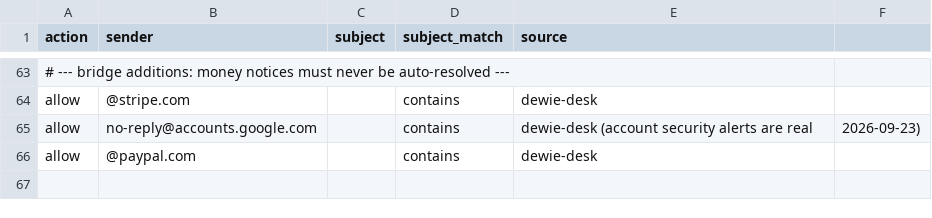
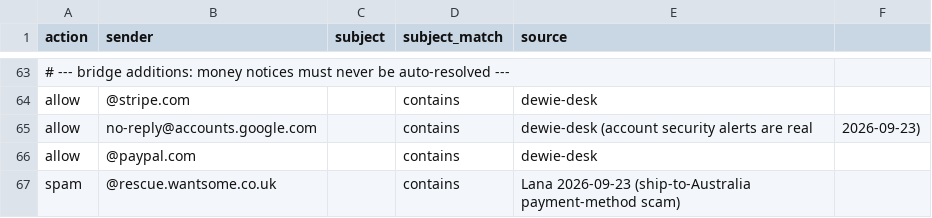
Before and after one commit to lanAI-B/dewie-desk, a CSV file: bridge/spam_rules.csv, drawn as a sheet; only a part is shown, gaps mark what is left out; the diff names each change by its address in the sheet, - before the commit and + after, or states it on an @@ line.

```diff
--- a/bridge/spam_rules.csv
+++ b/bridge/spam_rules.csv
+row 67: spam | @rescue.wantsome.co.uk |  | contains | Lana 2026-09-23 (ship-to-Australia payment-method scam)
```
